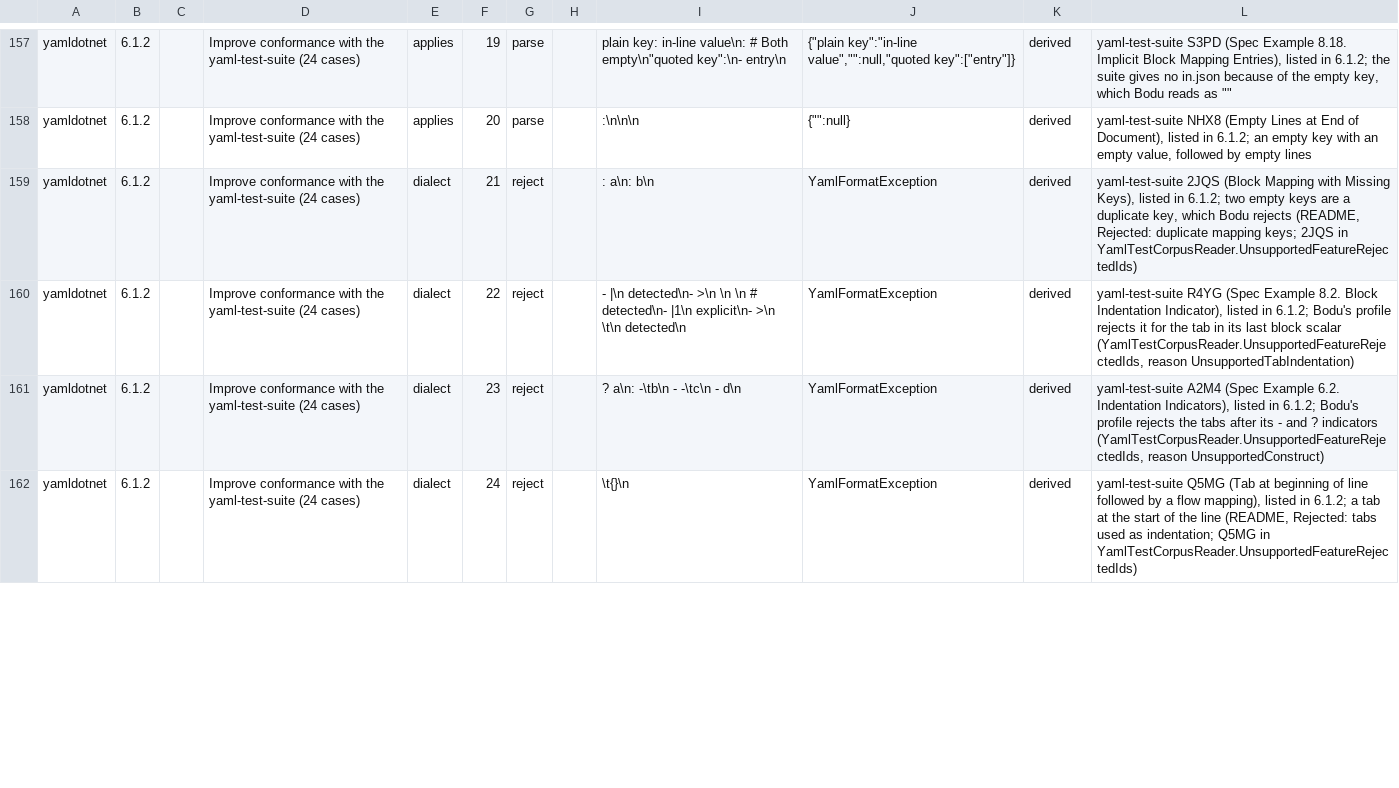
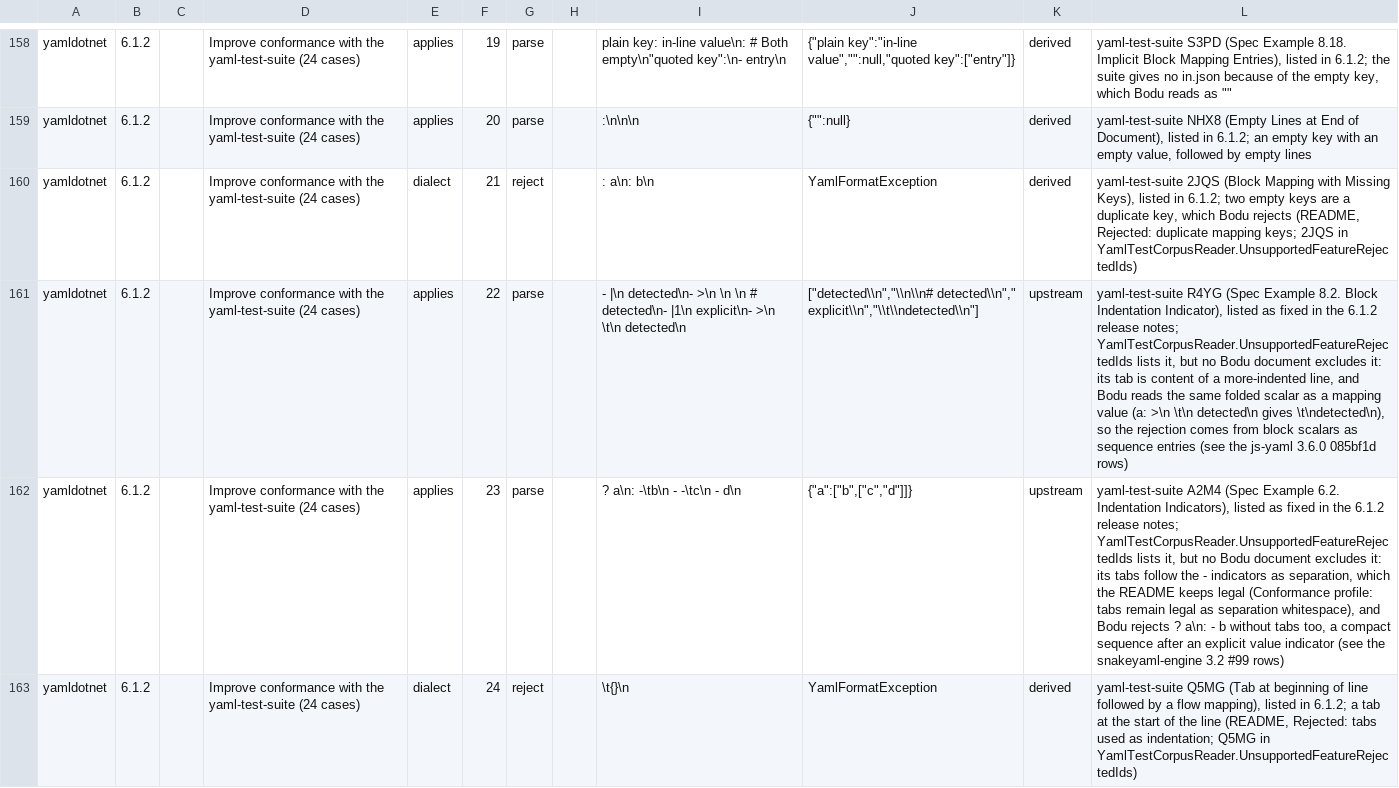
Before and after one commit to bslater/bodu, a CSV file: corpus/yaml/fixes/yamldotnet-fixes.csv, drawn as a sheet; only a part is shown, gaps mark what is left out; addresses are those after the commit; the diff covers the shown part only; the diff names each change by its address in the sheet, - before the commit and + after, or states it on an @@ line.

```diff
--- a/corpus/yaml/fixes/yamldotnet-fixes.csv
+++ b/corpus/yaml/fixes/yamldotnet-fixes.csv
-E161:E162: dialect
+E161:E162: applies
-G161:G162: reject
+G161:G162: parse
-J161: YamlFormatException
+J161: ["detected\\n","\\n\\n# detected\\n"," explicit\\n","\\t\\ndetected\\n"]
-K161:K162: derived
+K161:K162: upstream
-L161: …Indicator), listed in 6.1.2; Bodu's profile rejects it for the tab in its last block scalar (YamlTestCorpusReader.UnsupportedFeatureRejectedIds, reason UnsupportedTabIndentation)
+L161: …Indicator), listed as fixed in the 6.1.2 release notes; YamlTestCorpusReader.UnsupportedFeatureRejectedIds lists it, but no Bodu document excludes it: its tab is content of a more-indented line, and Bodu reads the same folded scalar as a mapping value (a: >\n \t\n detected\n gives \t\ndetected\n), so the rejection comes from block scalars as sequence entries (see the js-yaml 3.6.0 085bf1d rows)
-J162: YamlFormatException
+J162: {"a":["b",["c","d"]]}
-L162: …Indicators), listed in 6.1.2; Bodu's profile rejects the tabs after its - and ? indicators (YamlTestCorpusReader.UnsupportedFeatureRejectedIds, reason UnsupportedConstruct)
+L162: …Indicators), listed as fixed in the 6.1.2 release notes; YamlTestCorpusReader.UnsupportedFeatureRejectedIds lists it, but no Bodu document excludes it: its tabs follow the - indicators as separation, which the README keeps legal (Conformance profile: tabs remain legal as separation whitespace), and Bodu rejects ? a\n: - b without tabs too, a compact sequence after an explicit value indicator (see the snakeyaml-engine 3.2 #99 rows)
```
Also changed, not shown: 2 added rows and 21 edited cells elsewhere in this file, corpus/yaml/fixes/eemeli-yaml-fixes.csv, corpus/yaml/fixes/go-yaml-fixes.csv, 4 other files.
